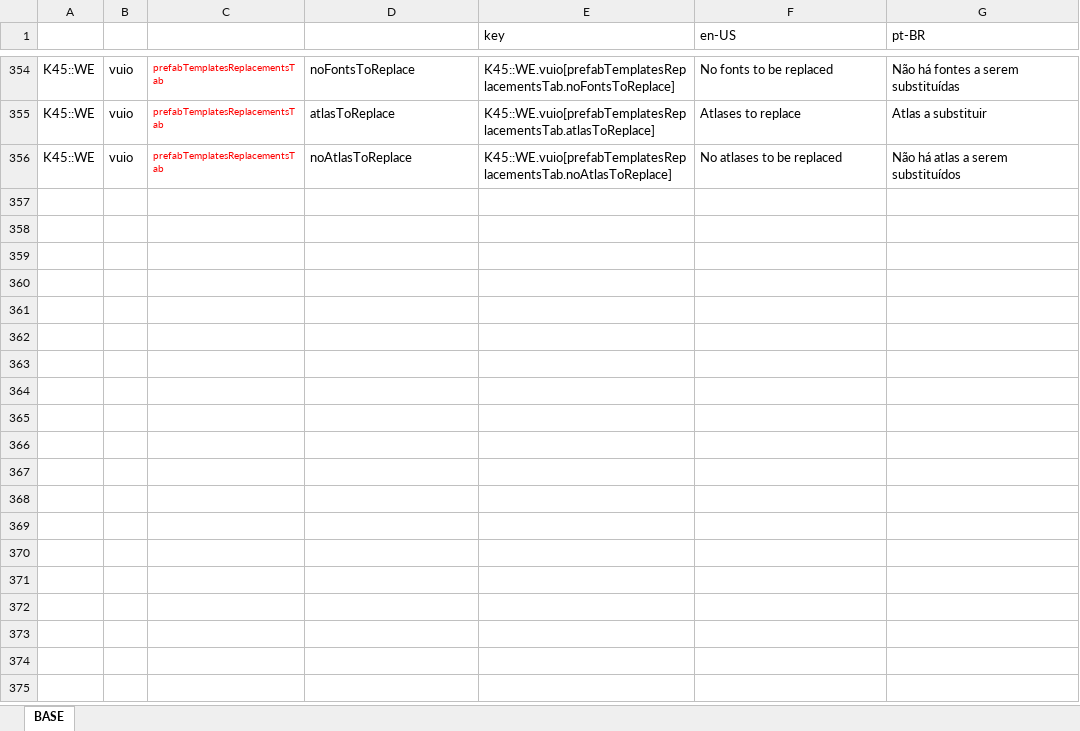
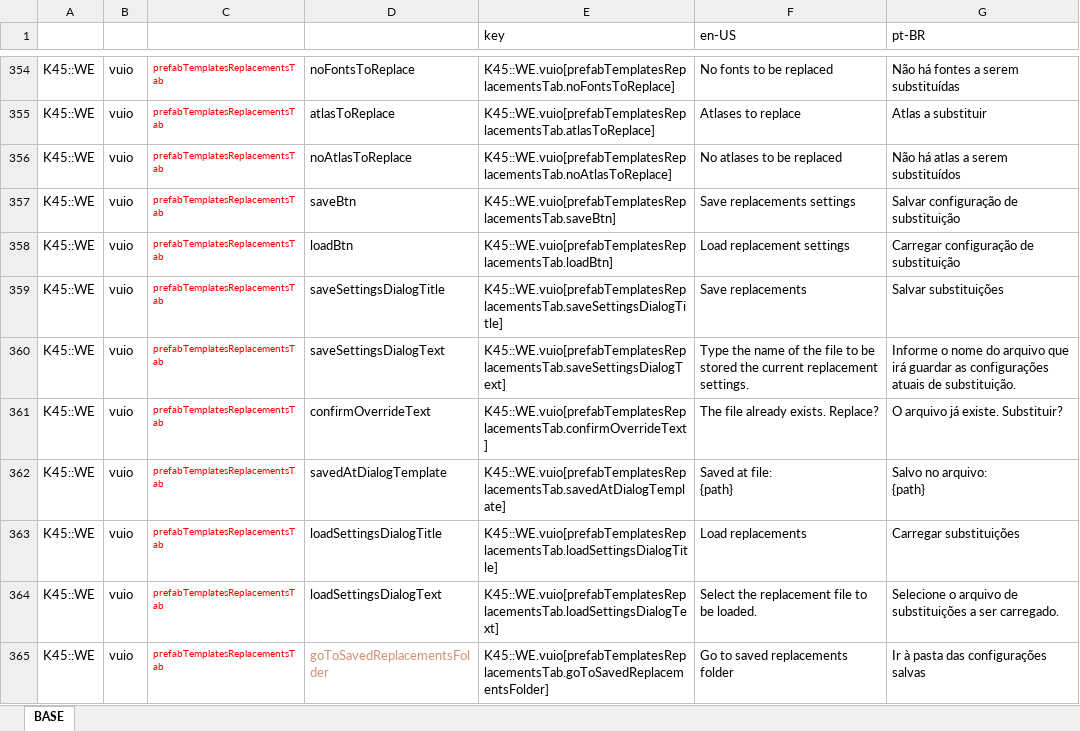
Before and after one commit to klyte45/CS2-WriteEverywhere, an Excel workbook: BelzontWE/i18n/i18n.xlsm, sheet BASE, drawn as a sheet; only a part is shown, gaps mark what is left out; values as stored, in another font and other column widths than the file's, no borders; ↵ is a line break in a cell; the diff names each change by its address in the sheet, - before the commit and + after, or states it on an @@ line.

Commit message:
v0.1.1r2 - Added feature to setup fonts and atlases for layouts loaded from modules. You can export settings to use in other savegames.   - It allows to replace any font or atlas used in a layout from prefab loaded from a WE module to an existing one in the game.   - As default, fonts from WE modules are all the default until get setup. Atlases from WE modules are the ones setted up in the module. - Added feature to copy a atlas from a WE module to the local atlases folder - useful for editing them to replace the original   - Export the atlas, edit them at `exportedAtlases` folder, then move it to `imageAtlases` folder, all relative to WE data folder at AppData - Fixed: UI Crashing when trying to type the path address at file picker dialog

```diff
--- a/BelzontWE/i18n/i18n.xlsm (sheet BASE)
+++ b/BelzontWE/i18n/i18n.xlsm (sheet BASE)
+row 357: K45::WE | vuio | prefabTemplatesReplacementsTab | saveBtn | K45::WE.vuio[prefabTemplatesReplacementsTab.saveBtn] | Save replacements settings | Salvar configuração de substituição
+row 358: K45::WE | vuio | prefabTemplatesReplacementsTab | loadBtn | K45::WE.vuio[prefabTemplatesReplacementsTab.loadBtn] | Load replacement settings | Carregar configuração de substituição
+row 359: K45::WE | vuio | prefabTemplatesReplacementsTab | saveSettingsDialogTitle | K45::WE.vuio[prefabTemplatesReplacementsTab.saveSettingsDialogTitle] | Save replacements | Salvar substituições
+row 360: K45::WE | vuio | prefabTemplatesReplacementsTab | saveSettingsDialogText | K45::WE.vuio[prefabTemplatesReplacementsTab.saveSettingsDialogText] | Type the name of the file to be stored the current replacement settings. | Informe o nome do arquivo que irá guardar as configurações atuais de substituição.
+row 361: K45::WE | vuio | prefabTemplatesReplacementsTab | confirmOverrideText | K45::WE.vuio[prefabTemplatesReplacementsTab.confirmOverrideText] | The file already exists. Replace? | O arquivo já existe. Substituir?
+row 362: K45::WE | vuio | prefabTemplatesReplacementsTab | savedAtDialogTemplate | K45::WE.vuio[prefabTemplatesReplacementsTab.savedAtDialogTemplate] | Saved at file: ↵ {path} | Salvo no arquivo: ↵ {path}
+row 363: K45::WE | vuio | prefabTemplatesReplacementsTab | loadSettingsDialogTitle | K45::WE.vuio[prefabTemplatesReplacementsTab.loadSettingsDialogTitle] | Load replacements | Carregar substituições
+row 364: K45::WE | vuio | prefabTemplatesReplacementsTab | loadSettingsDialogText | K45::WE.vuio[prefabTemplatesReplacementsTab.loadSettingsDialogText] | Select the replacement file to be loaded. | Selecione o arquivo de substituições a ser carregado.
+row 365: K45::WE | vuio | prefabTemplatesReplacementsTab | goToSavedReplacementsFolder | K45::WE.vuio[prefabTemplatesReplacementsTab.goToSavedReplacementsFolder] | Go to saved replacements folder | Ir à pasta das configurações salvas
```
Also changed, not shown: 17 other files.
